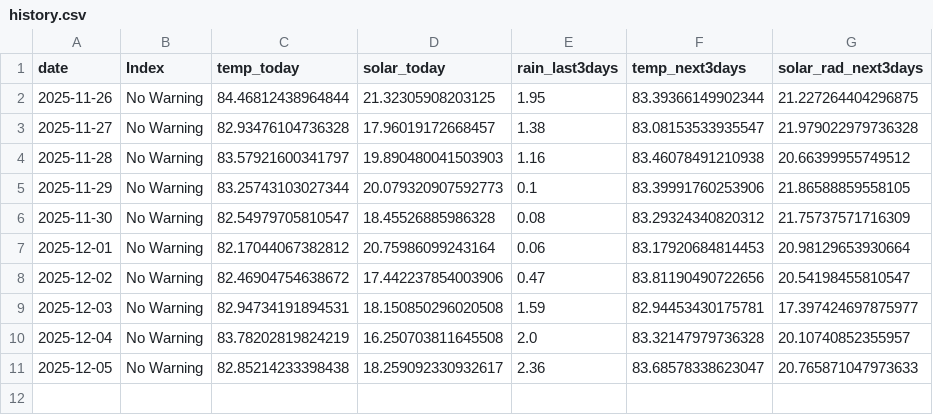
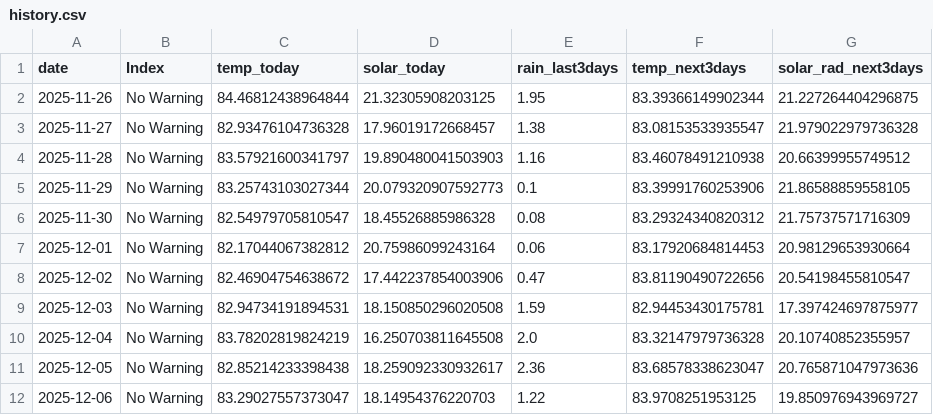
Before and after one commit to pacioos/palau-dashboard, a CSV file: data/history.csv, drawn as a sheet.

```diff
--- a/data/history.csv
+++ b/data/history.csv
@@ -10,2 +10,3 @@ date,Index,temp_today,solar_today,rain_last3days,temp_next3days,solar_rad_next3d
 2025-12-04,No Warning,83.78202819824219,16.250703811645508,2.0,83.32147979736328,20.10740852355957
-2025-12-05,No Warning,82.85214233398438,18.259092330932617,2.36,83.68578338623047,20.765871047973633
+2025-12-05,No Warning,82.85214233398438,18.259092330932617,2.36,83.68578338623047,20.765871047973636
+2025-12-06,No Warning,83.29027557373047,18.14954376220703,1.22,83.9708251953125,19.850976943969727
```
Also changed, not shown: 1 other file.
